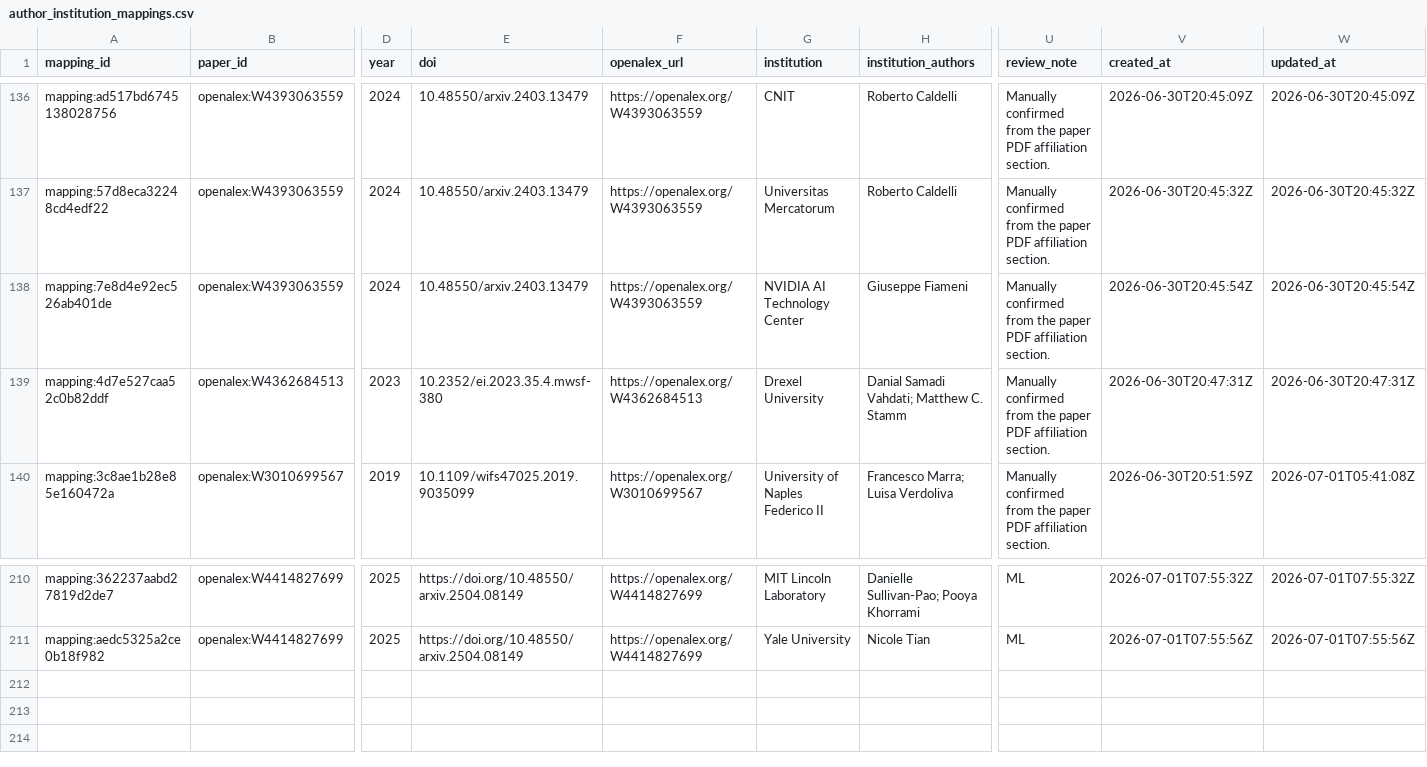
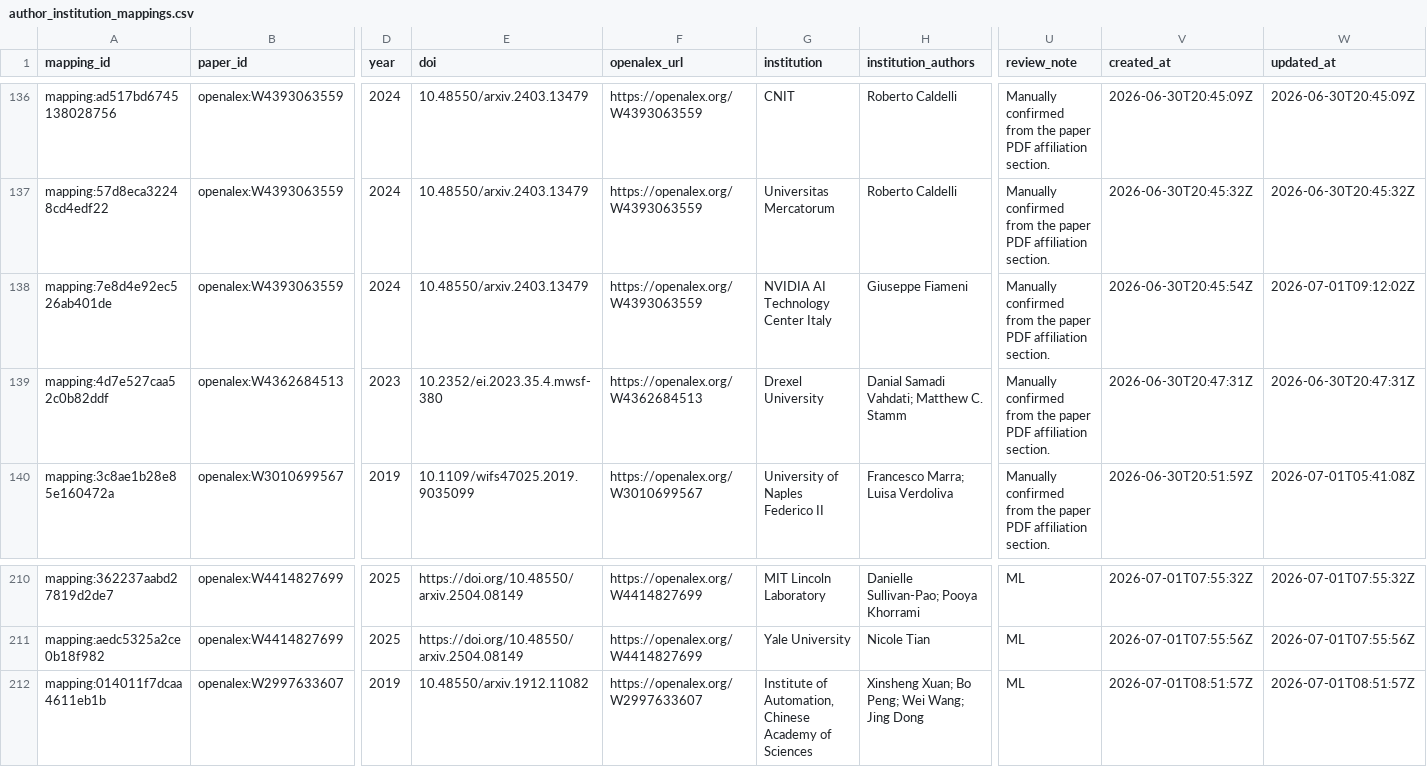
Before and after one commit to meiling-fdu/synthetic-image-research-map, a CSV file: data/curated/author_institution_mappings.csv, drawn as a sheet; only a part is shown, gaps mark what is left out; rows hold the shown columns only; the diff names each change by its address in the sheet, - before the commit and + after, or states it on an @@ line.

Commit message:
Update curated data and public preview 2026-07-01 11:16

```diff
--- a/data/curated/author_institution_mappings.csv
+++ b/data/curated/author_institution_mappings.csv
-G138 (institution): NVIDIA AI Technology Center
+G138 (institution): NVIDIA AI Technology Center Italy
-W138 (updated_at): 2026-06-30T20:45:54Z
+W138 (updated_at): 2026-07-01T09:12:02Z
+row 212: mapping:014011f7dcaa4611eb1b | openalex:W2997633607 | 2019 | 10.48550/arxiv.1912.11082 | https://openalex.org/W2997633607 | Institute of Automation, Chinese Academy of Sciences | Xinsheng Xuan; Bo Peng; Wei Wang; Jing Dong | ML | 2026-07-01T08:51:57Z | 2026-07-01T08:51:57Z
```
Also changed, not shown: data/curated/institution_aliases.csv, data/manual/high_risk_marker_review.csv, 6 other files.
